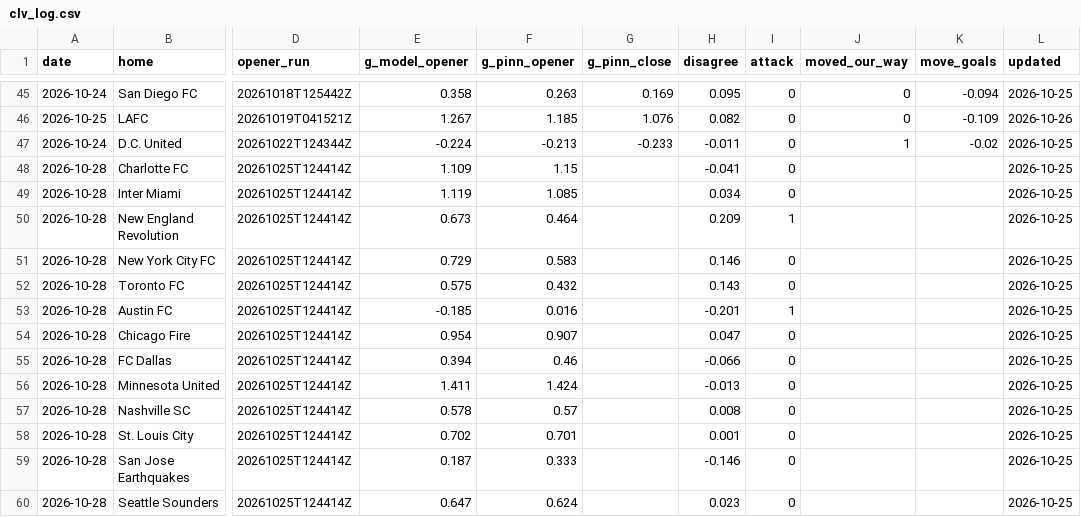
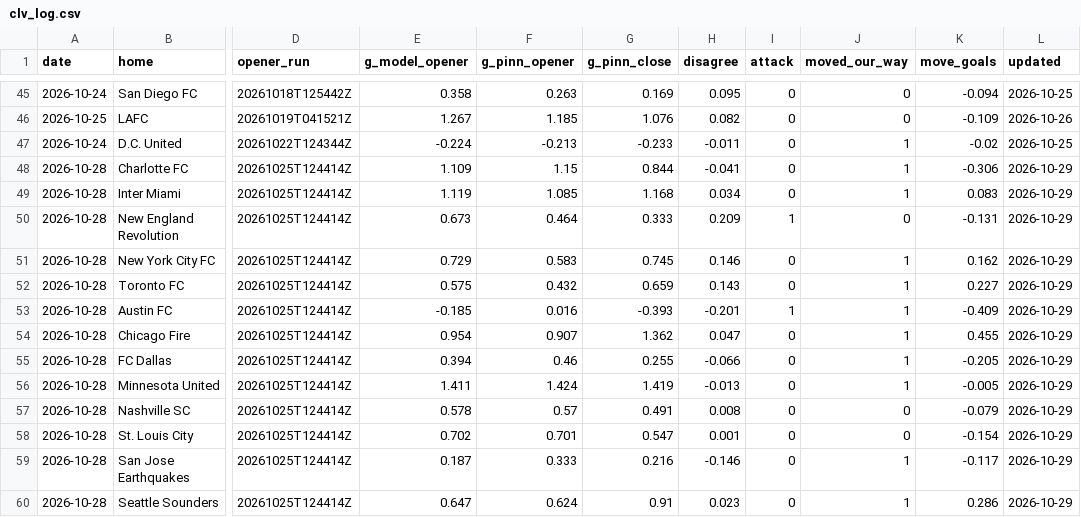
Before and after one commit to TheBallr/MLS-FUTURES, a CSV file: data/market/clv_log.csv, drawn as a sheet; only a part is shown, gaps mark what is left out; the diff covers the shown part only; the diff names each change by its address in the sheet, - before the commit and + after, or states it on an @@ line.

```diff
--- a/data/market/clv_log.csv
+++ b/data/market/clv_log.csv
-G48 (g_pinn_close): (empty)
+G48 (g_pinn_close): 0.844
-J48:J49 (moved_our_way): (empty)
+J48:J49 (moved_our_way): 1
-K48 (move_goals): (empty)
+K48 (move_goals): -0.306
-L48:L60 (updated): 2026-10-25
+L48:L60 (updated): 2026-10-29
-G49 (g_pinn_close): (empty)
+G49 (g_pinn_close): 1.168
-K49 (move_goals): (empty)
+K49 (move_goals): 0.083
-G50 (g_pinn_close): (empty)
+G50 (g_pinn_close): 0.333
-J50 (moved_our_way): (empty)
+J50 (moved_our_way): 0
-K50 (move_goals): (empty)
+K50 (move_goals): -0.131
-G51 (g_pinn_close): (empty)
+G51 (g_pinn_close): 0.745
-J51:J56 (moved_our_way): (empty)
+J51:J56 (moved_our_way): 1
-K51 (move_goals): (empty)
+K51 (move_goals): 0.162
-G52 (g_pinn_close): (empty)
+G52 (g_pinn_close): 0.659
-K52 (move_goals): (empty)
+K52 (move_goals): 0.227
-G53 (g_pinn_close): (empty)
+G53 (g_pinn_close): -0.393
-K53 (move_goals): (empty)
+K53 (move_goals): -0.409
-G54 (g_pinn_close): (empty)
+G54 (g_pinn_close): 1.362
-K54 (move_goals): (empty)
+K54 (move_goals): 0.455
-G55 (g_pinn_close): (empty)
+G55 (g_pinn_close): 0.255
-K55 (move_goals): (empty)
+K55 (move_goals): -0.205
-G56 (g_pinn_close): (empty)
+G56 (g_pinn_close): 1.419
-K56 (move_goals): (empty)
+K56 (move_goals): -0.005
-G57 (g_pinn_close): (empty)
+G57 (g_pinn_close): 0.491
-J57:J58 (moved_our_way): (empty)
+J57:J58 (moved_our_way): 0
-K57 (move_goals): (empty)
+K57 (move_goals): -0.079
-G58 (g_pinn_close): (empty)
+G58 (g_pinn_close): 0.547
-K58 (move_goals): (empty)
+K58 (move_goals): -0.154
-G59 (g_pinn_close): (empty)
+G59 (g_pinn_close): 0.216
-J59:J60 (moved_our_way): (empty)
+J59:J60 (moved_our_way): 1
-K59 (move_goals): (empty)
+K59 (move_goals): -0.117
-G60 (g_pinn_close): (empty)
+G60 (g_pinn_close): 0.91
-K60 (move_goals): (empty)
+K60 (move_goals): 0.286
```
Also changed, not shown: 15 added rows and 4 edited cells elsewhere in this file, data/market/current_round_odds.csv, data/public/opta/snapshots.csv, 33 other files.
